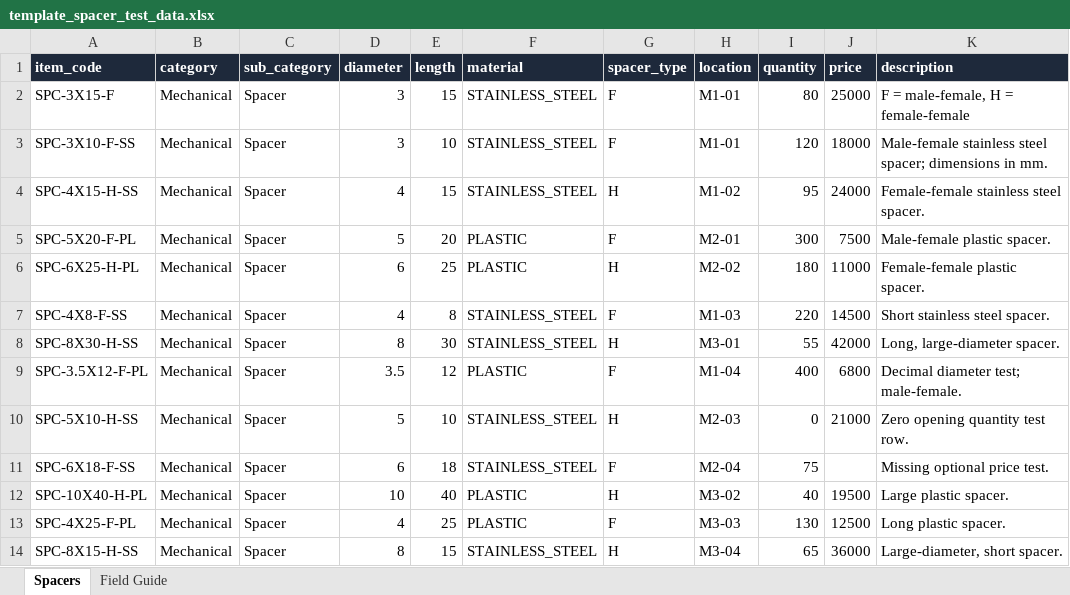
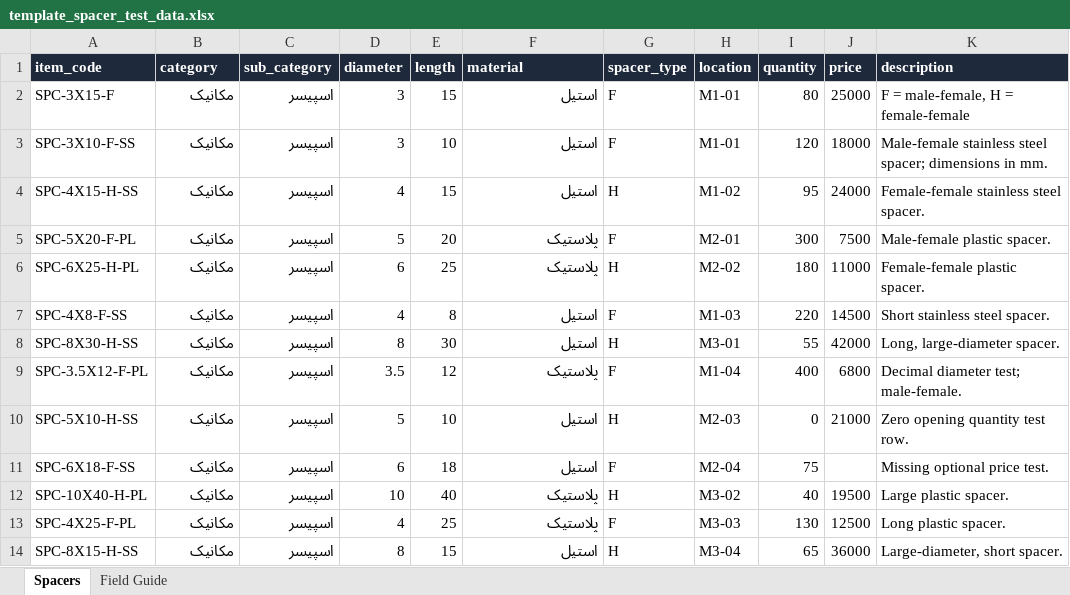
Before and after one commit to hamidrezaHemati/IMS, an Excel workbook: data/input items/template_spacer_test_data.xlsx, sheet Spacers, drawn as a sheet; values as stored, in another font and other column widths than the file's, no borders; the diff names each change by its address in the sheet, - before the commit and + after, or states it on an @@ line.

```diff
--- a/data/input items/template_spacer_test_data.xlsx (sheet Spacers)
+++ b/data/input items/template_spacer_test_data.xlsx (sheet Spacers)
-B2:B14 (category): Mechanical
+B2:B14 (category): مکانیک
-C2:C14 (sub_category): Spacer
+C2:C14 (sub_category): اسپیسر
-F2:F4 (material): STAINLESS_STEEL
+F2:F4 (material): استیل
-F5:F6 (material): PLASTIC
+F5:F6 (material): پلاستیک
-F7:F8 (material): STAINLESS_STEEL
+F7:F8 (material): استیل
-F9 (material): PLASTIC
+F9 (material): پلاستیک
-F10:F11 (material): STAINLESS_STEEL
+F10:F11 (material): استیل
-F12:F13 (material): PLASTIC
+F12:F13 (material): پلاستیک
-F14 (material): STAINLESS_STEEL
+F14 (material): استیل
```
Also changed, not shown: data/input items/template_nut_test_data.xlsx, data/input items/template_o_ring_test_data.xlsx, 7 other files.
